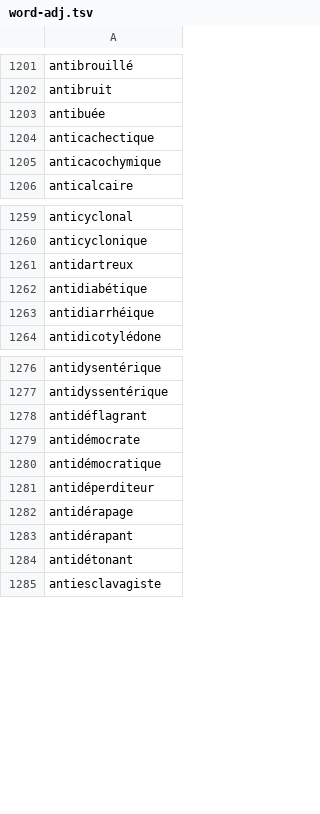
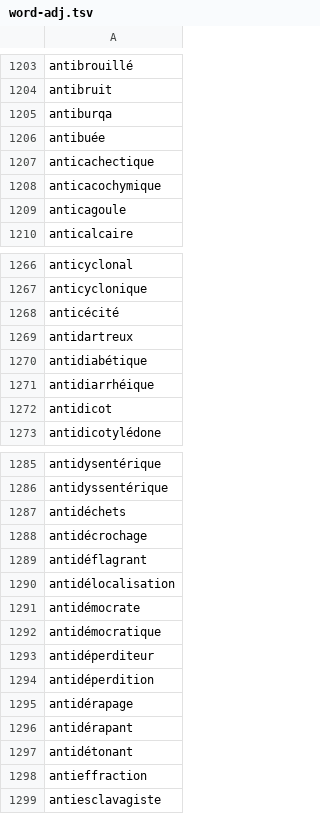
Before and after one commit to larvit/fejkdata, a TSV file: data/fr_FR/word-adj.tsv, drawn as a sheet; only a part is shown, gaps mark what is left out; the diff covers the shown part only; the diff names each change by its address in the sheet, - before the commit and + after, or states it on an @@ line.

Commit message:
Answer stability round 2: 0 🔴, 1 🟡 (0 misread); keep the words whose generic head template calls them a noun, verb, adjective or adverb

```diff
--- a/data/fr_FR/word-adj.tsv
+++ b/data/fr_FR/word-adj.tsv
+row 1205: antiburqa
+row 1209: anticagoule
+row 1268: anticécité
+row 1272: antidicot
+row 1287: antidéchets
+row 1288: antidécrochage
+row 1290: antidélocalisation
+row 1294: antidéperdition
+row 1298: antieffraction
```
Also changed, not shown: 47 added rows elsewhere in this file, data/fr_FR/word-adv.tsv, data/fr_FR/word-noun.tsv, 3 other files.
